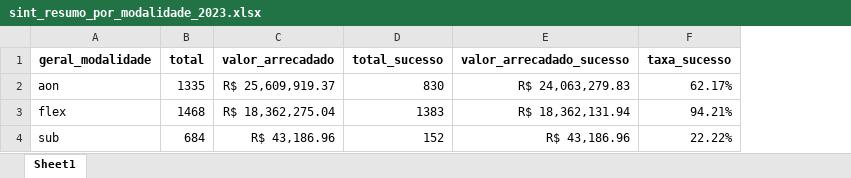
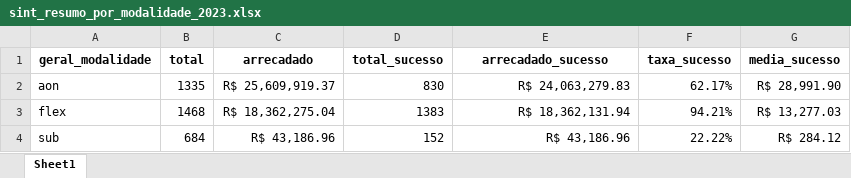
Before and after one commit to silva-erick/profico-hq, an Excel workbook: dados/csv/2023/2/sint_resumo_por_modalidade_2023.xlsx, sheet Sheet1, drawn as a sheet; values as stored, in another font and other column widths than the file's, no borders; the diff names each change by its address in the sheet, - before the commit and + after, or states it on an @@ line.

```diff
--- a/dados/csv/2023/2/sint_resumo_por_modalidade_2023.xlsx (sheet Sheet1)
+++ b/dados/csv/2023/2/sint_resumo_por_modalidade_2023.xlsx (sheet Sheet1)
+column G (media_sucesso), rows 2-4: R$ 28,991.90 | R$ 13,277.03 | R$ 284.12
-C1: valor_arrecadado
+C1: arrecadado
-E1: valor_arrecadado_sucesso
+E1: arrecadado_sucesso
```
Also changed, not shown: dados/csv/2023/1/sint_qtd_por_modalidade_2023.xlsx, dados/csv/2023/3/sint_qtd_por_origem_modalidade_2023.xlsx, 36 other files.
